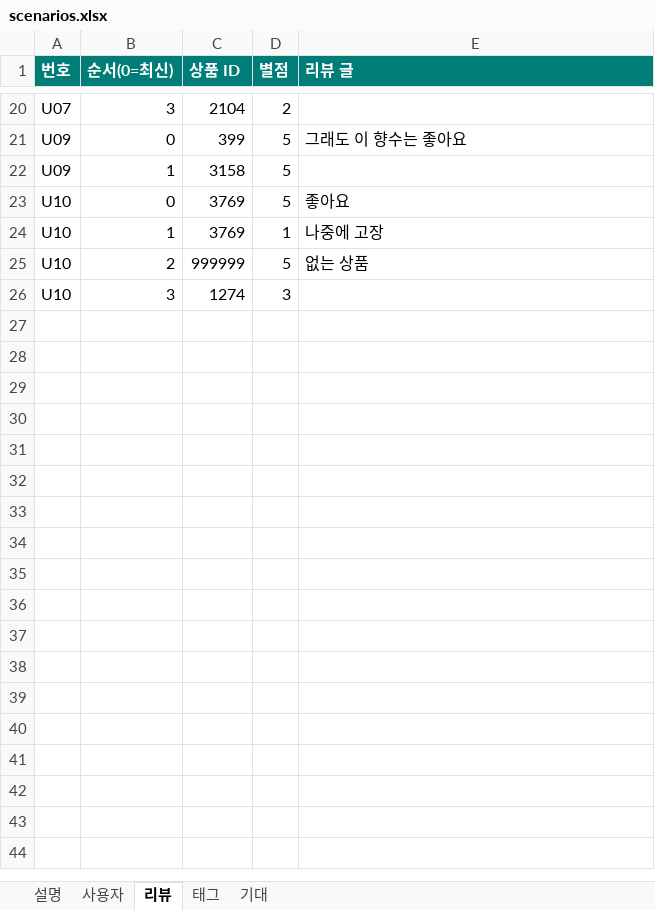
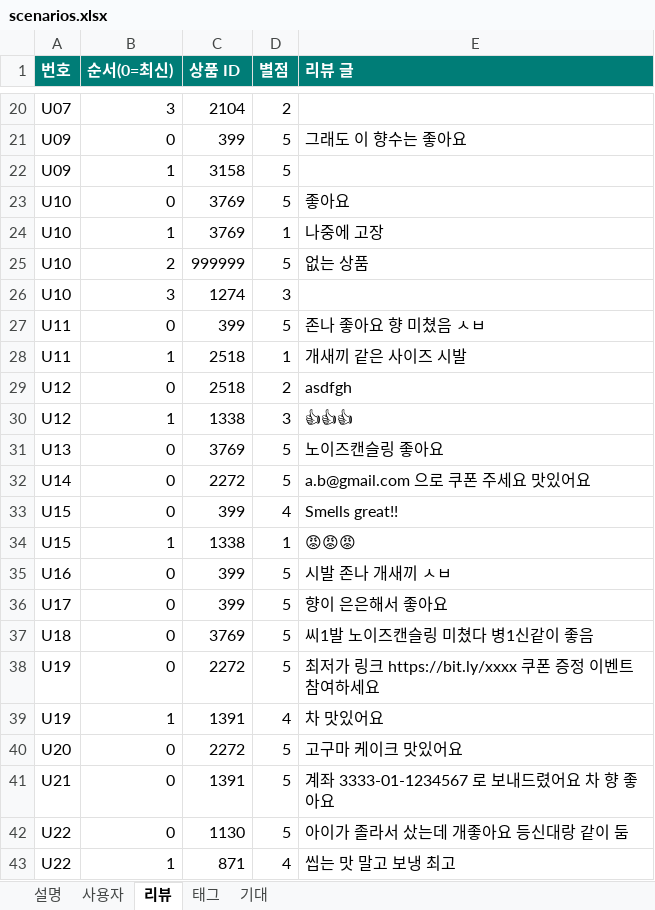
Before and after one commit to 100-hours-a-week/KTB4-12th-AI, an Excel workbook: profiling/tools/scenario_callback30/scenarios.xlsx, sheet 리뷰, drawn as a sheet; only a part is shown, gaps mark what is left out; values as stored, in another font and other column widths than the file's, no borders; the diff names each change by its address in the sheet, - before the commit and + after, or states it on an @@ line.

```diff
--- a/profiling/tools/scenario_callback30/scenarios.xlsx (sheet 리뷰)
+++ b/profiling/tools/scenario_callback30/scenarios.xlsx (sheet 리뷰)
+row 27: U11 | 0 | 399 | 5 | 존나 좋아요 향 미쳤음 ㅅㅂ
+row 28: U11 | 1 | 2518 | 1 | 개새끼 같은 사이즈 시발
+row 29: U12 | 0 | 2518 | 2 | asdfgh
+row 30: U12 | 1 | 1338 | 3 | 👍👍👍
+row 31: U13 | 0 | 3769 | 5 | 노이즈캔슬링 좋아요
+row 32: U14 | 0 | 2272 | 5 | a.b@gmail.com 으로 쿠폰 주세요 맛있어요
+row 33: U15 | 0 | 399 | 4 | Smells great!!
+row 34: U15 | 1 | 1338 | 1 | 😡😡😡
+row 35: U16 | 0 | 399 | 5 | 시발 존나 개새끼 ㅅㅂ
+row 36: U17 | 0 | 399 | 5 | 향이 은은해서 좋아요
+row 37: U18 | 0 | 3769 | 5 | 씨1발 노이즈캔슬링 미쳤다 병1신같이 좋음
+row 38: U19 | 0 | 2272 | 5 | 최저가 링크 https://bit.ly/xxxx 쿠폰 증정 이벤트 참여하세요
+row 39: U19 | 1 | 1391 | 4 | 차 맛있어요
+row 40: U20 | 0 | 2272 | 5 | 고구마 케이크 맛있어요
+row 41: U21 | 0 | 1391 | 5 | 계좌 3333-01-1234567 로 보내드렸어요 차 향 좋아요
+row 42: U22 | 0 | 1130 | 5 | 아이가 졸라서 샀는데 개좋아요 등신대랑 같이 둠
+row 43: U22 | 1 | 871 | 4 | 씹는 맛 말고 보냉 최고
```
Also changed, not shown: sheet 태그, sheet 기대, sheet 사용자, sheet 설명, 7 other files.
